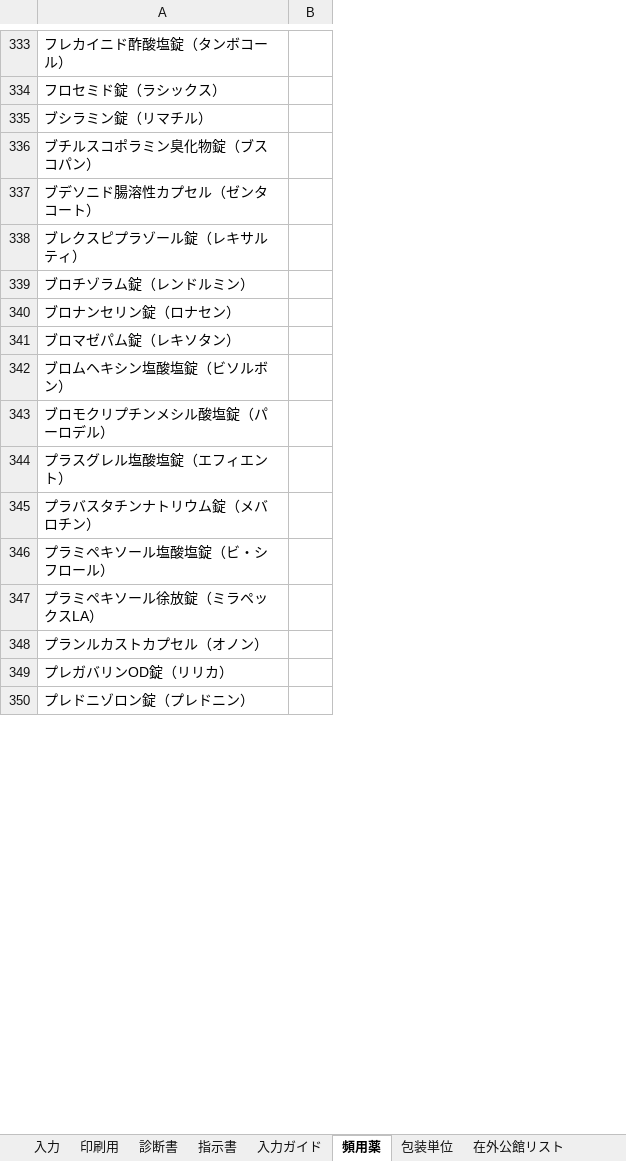
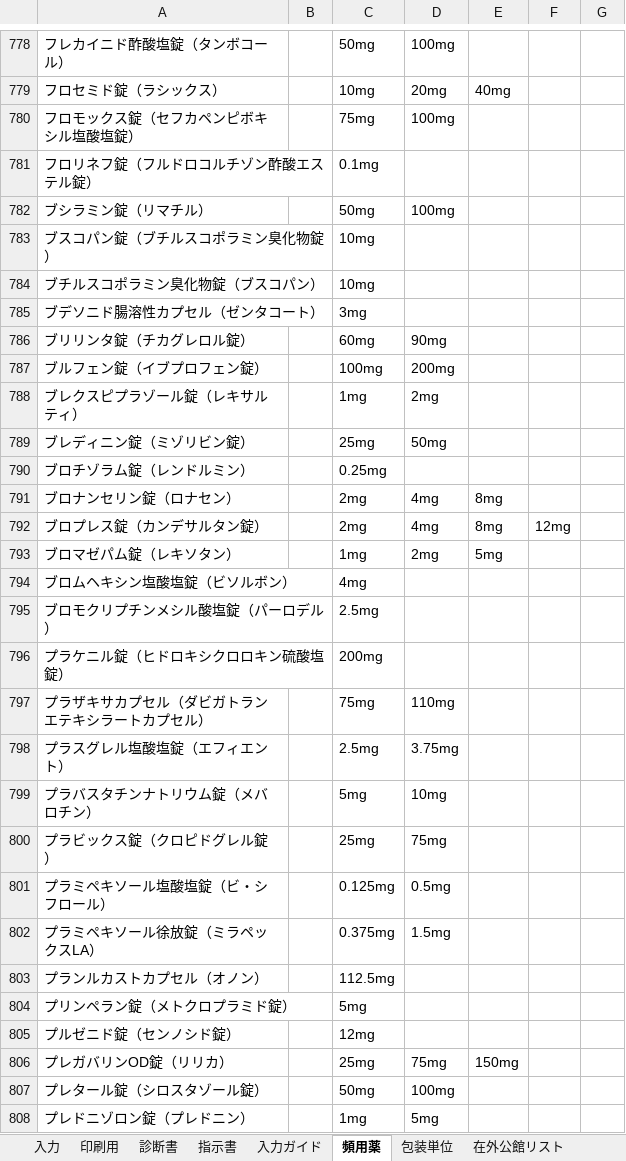
Before and after one commit to ysk713/-, an Excel workbook: shindansho-excel/shindansho-shijisho.xlsx, sheet 頻用薬, drawn as a sheet; only a part is shown, gaps mark what is left out; values as stored, in another font and other column widths than the file's, no borders; removed rows and columns are numbered as before the commit, all else as after; the diff covers the shown part only; the diff names each change by its address in the sheet, - before the commit and + after, or states it on an @@ line.

```diff
--- a/shindansho-excel/shindansho-shijisho.xlsx (sheet 頻用薬)
+++ b/shindansho-excel/shindansho-shijisho.xlsx (sheet 頻用薬)
-column B, empty
+column B, empty
+column C, rows 778-779: 50mg | 10mg; row 782: 50mg; rows 784-785: 10mg | 3mg; row 788: 1mg; rows 790-791: 0.25mg | 2mg; rows 793-795: 1mg | 4mg | 2.5mg; rows 798-799: 2.5mg | 5mg; rows 801-803: 0.125mg | 0.375mg | 112.5mg; row 806: 25mg; row 808: 1mg
+column D, rows 778-779: 100mg | 20mg; row 782: 100mg; row 788: 2mg; row 791: 4mg; row 793: 2mg; rows 798-799: 3.75mg | 10mg; rows 801-802: 0.5mg | 1.5mg; row 806: 75mg; row 808: 5mg
+column E, row 779: 40mg; row 791: 8mg; row 793: 5mg; row 806: 150mg
+column F, empty
+column G, empty
+row 780: フロモックス錠（セフカペンピボキシル塩酸塩錠） |  | 75mg | 100mg
+row 781: フロリネフ錠（フルドロコルチゾン酢酸エステル錠） |  | 0.1mg
+row 783: ブスコパン錠（ブチルスコポラミン臭化物錠） |  | 10mg
+row 786: ブリリンタ錠（チカグレロル錠） |  | 60mg | 90mg
+row 787: ブルフェン錠（イブプロフェン錠） |  | 100mg | 200mg
+row 789: ブレディニン錠（ミゾリビン錠） |  | 25mg | 50mg
+row 792: ブロプレス錠（カンデサルタン錠） |  | 2mg | 4mg | 8mg | 12mg
+row 796: プラケニル錠（ヒドロキシクロロキン硫酸塩錠） |  | 200mg
+row 797: プラザキサカプセル（ダビガトランエテキシラートカプセル） |  | 75mg | 110mg
+row 800: プラビックス錠（クロピドグレル錠） |  | 25mg | 75mg
+row 804: プリンペラン錠（メトクロプラミド錠） |  | 5mg
+row 805: プルゼニド錠（センノシド錠） |  | 12mg
+row 807: プレタール錠（シロスタゾール錠） |  | 50mg | 100mg
```
Also changed, not shown: 621 added rows elsewhere in this sheet, sheet 入力ガイド, hidden cells, shindansho-excel/shindansho-shijisho_mihon.xlsx, 3 other files.
